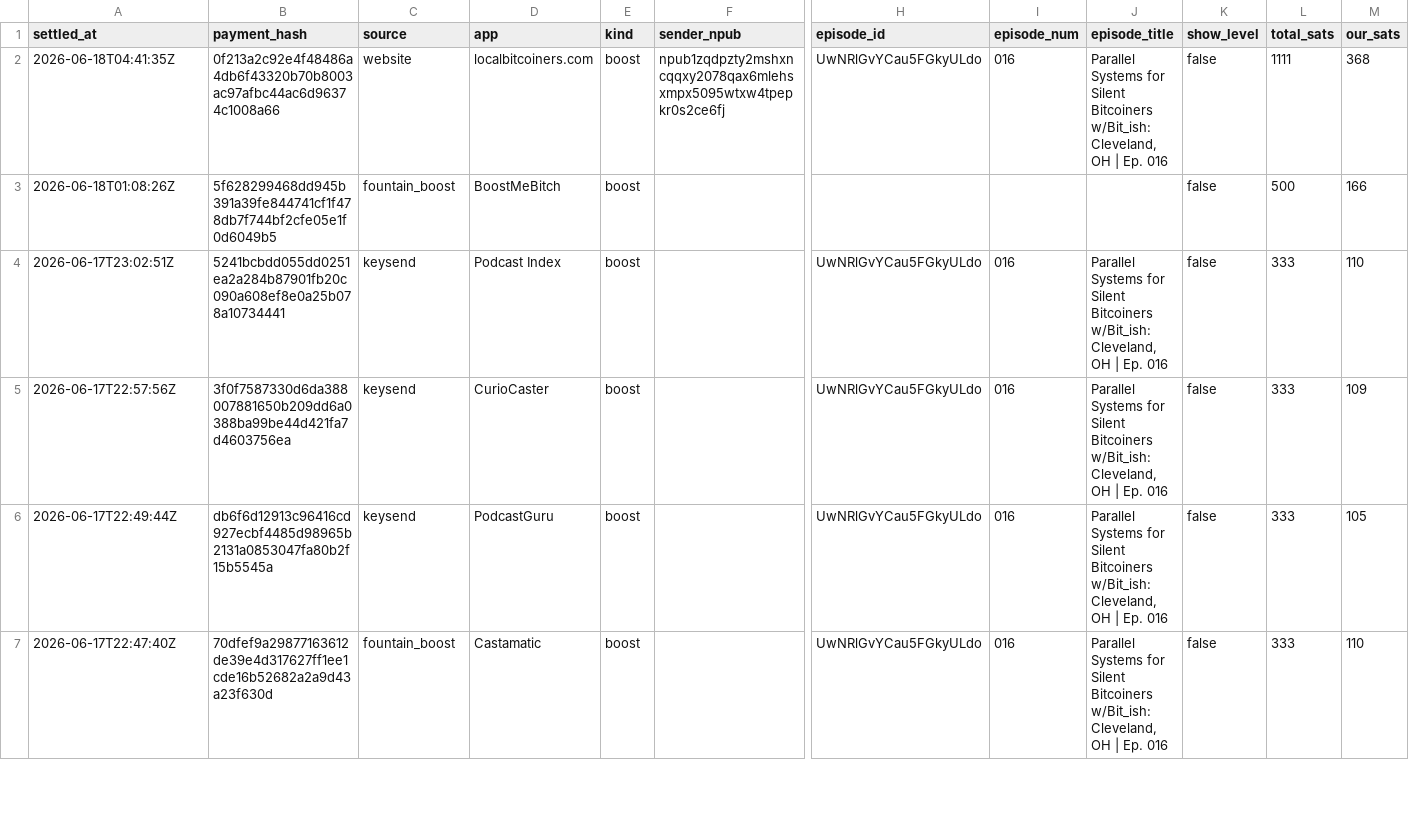
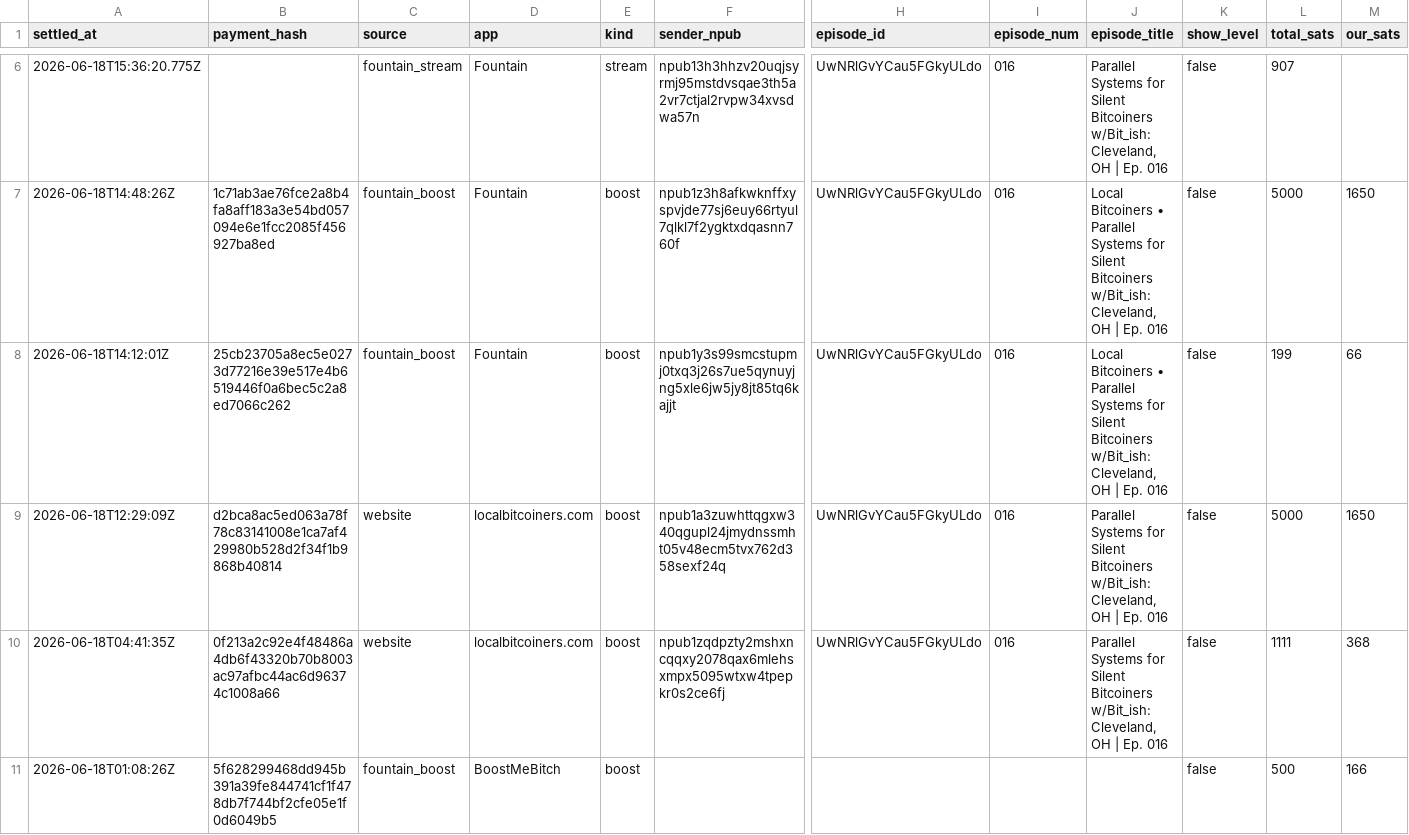
Before and after one commit to ReedBTC/localbitcoiners, a CSV file: data/sats.csv, drawn as a sheet; only a part is shown, gaps mark what is left out; the shorter side is filled out with more unchanged rows; rows hold the shown columns only; the diff covers the shown part only; the diff names each change by its address in the sheet, - before the commit and + after, or states it on an @@ line.

```diff
--- a/data/sats.csv
+++ b/data/sats.csv
+row 6: 2026-06-18T15:36:20.775Z |  | fountain_stream | Fountain | stream | npub13h3hhzv20uqjsyrmj95mstdvsqae3th5a2vr7ctjal2rvpw34xvsdwa57n | UwNRlGvYCau5FGkyULdo | 016 | Parallel Systems for Silent Bitcoiners w/Bit_ish: Cleveland, OH | Ep. 016 | false | 907
+row 7: 2026-06-18T14:48:26Z | 1c71ab3ae76fce2a8b4fa8aff183a3e54bd057094e6e1fcc2085f456927ba8ed | fountain_boost | Fountain | boost | npub1z3h8afkwknffxyspvjde77sj6euy66rtyul7qlkl7f2ygktxdqasnn760f | UwNRlGvYCau5FGkyULdo | 016 | Local Bitcoiners • Parallel Systems for Silent Bitcoiners w/Bit_ish: Cleveland, OH | Ep. 016 | false | 5000 | 1650
+row 8: 2026-06-18T14:12:01Z | 25cb23705a8ec5e0273d77216e39e517e4b6519446f0a6bec5c2a8ed7066c262 | fountain_boost | Fountain | boost | npub1y3s99smcstupmj0txq3j26s7ue5qynuyjng5xle6jw5jy8jt85tq6kajjt | UwNRlGvYCau5FGkyULdo | 016 | Local Bitcoiners • Parallel Systems for Silent Bitcoiners w/Bit_ish: Cleveland, OH | Ep. 016 | false | 199 | 66
+row 9: 2026-06-18T12:29:09Z | d2bca8ac5ed063a78f78c83141008e1ca7af429980b528d2f34f1b9868b40814 | website | localbitcoiners.com | boost | npub1a3zuwhttqgxw340qgupl24jmydnssmht05v48ecm5tvx762d358sexf24q | UwNRlGvYCau5FGkyULdo | 016 | Parallel Systems for Silent Bitcoiners w/Bit_ish: Cleveland, OH | Ep. 016 | false | 5000 | 1650
```
Also changed, not shown: 4 added rows and 1 edited cell elsewhere in this file, data/fountain-api.csv, data/zaps.csv, 3 other files.
